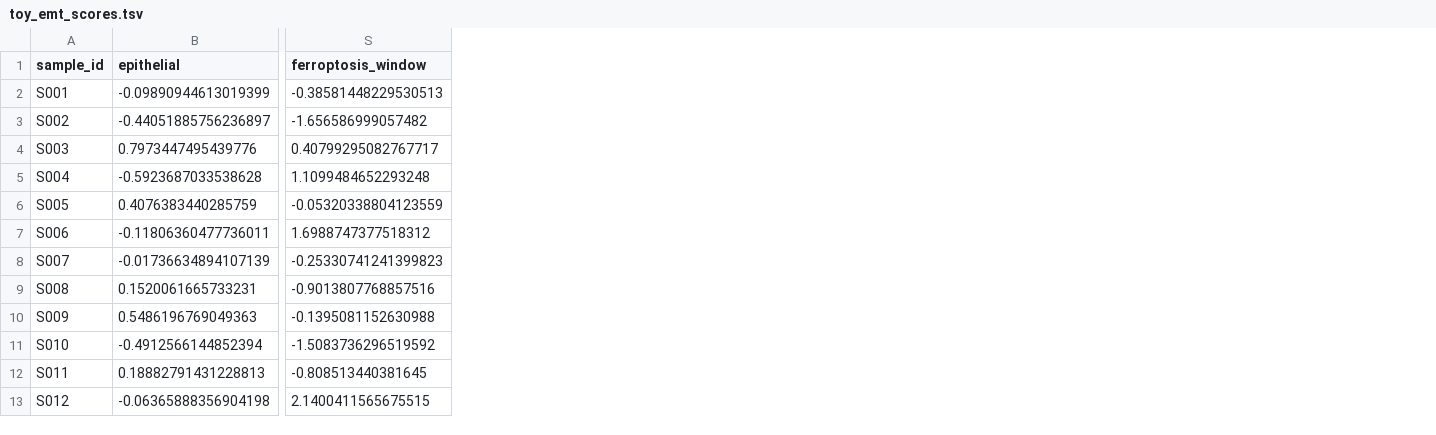
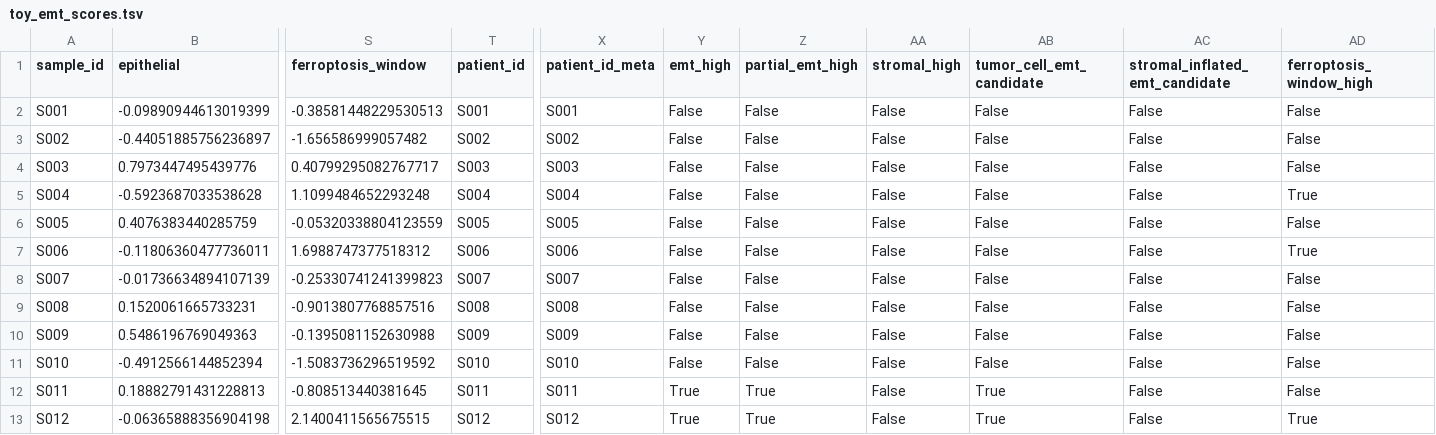
Before and after one commit to rahulsarate/ai-in-cancer-drug-discovery, a TSV file: data/processed/toy_emt_scores.tsv, drawn as a sheet; only a part is shown, gaps mark what is left out; the diff names each change by its address in the sheet, - before the commit and + after, or states it on an @@ line.

```diff
--- a/data/processed/toy_emt_scores.tsv
+++ b/data/processed/toy_emt_scores.tsv
+column T (patient_id), rows 2-13: S001 | S002 | S003 | S004 | S005 | S006 | S007 | S008 | S009 | S010 | S011 | S012
+column X (patient_id_meta), rows 2-13: S001 | S002 | S003 | S004 | S005 | S006 | S007 | S008 | S009 | S010 | S011 | S012
+column Y (emt_high), rows 2-13: False | False | False | False | False | False | False | False | False | False | True | True
+column Z (partial_emt_high), rows 2-13: False | False | False | False | False | False | False | False | False | False | True | True
+column AA (stromal_high), rows 2-13: all False
+column AB (tumor_cell_emt_candidate), rows 2-13: False | False | False | False | False | False | False | False | False | False | True | True
+column AC (stromal_inflated_emt_candidate), rows 2-13: all False
+column AD (ferroptosis_window_high), rows 2-13: False | False | False | True | False | True | False | False | False | False | False | True
```
Also changed, not shown: data/processed/data_readiness.tsv, data/processed/project_status/completion_detail.tsv, 50 other files.
